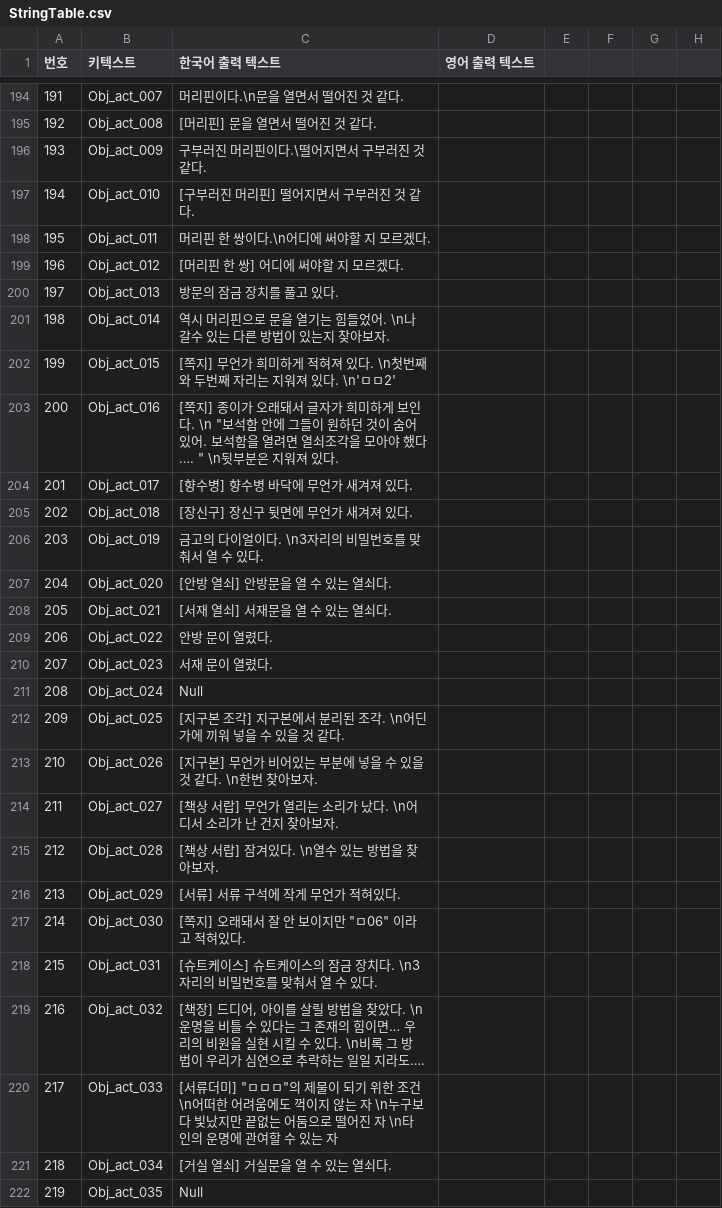
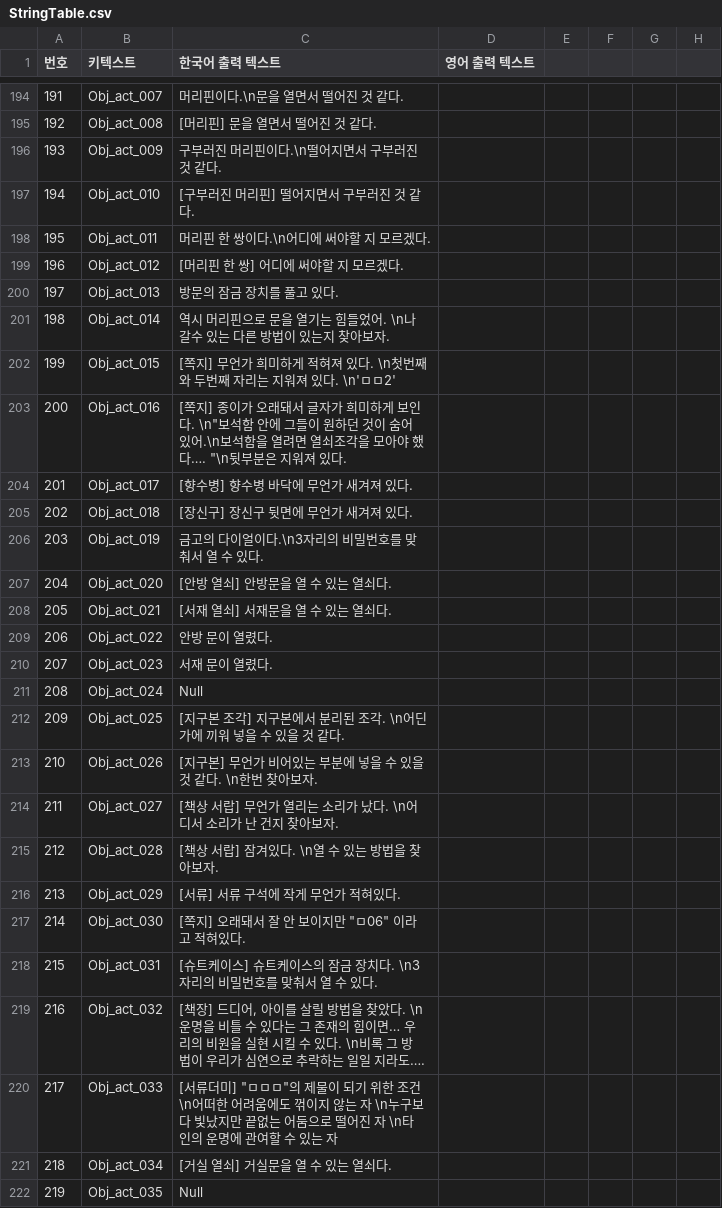
Before and after one commit to 0KungKA/SBSTeamProject, a CSV file: Assets/Resources/Script/Systems/CSV_File/StringTable.csv, drawn as a sheet; only a part is shown, gaps mark what is left out; the diff names each change by its address in the sheet, - before the commit and + after, or states it on an @@ line.

```diff
--- a/Assets/Resources/Script/Systems/CSV_File/StringTable.csv
+++ b/Assets/Resources/Script/Systems/CSV_File/StringTable.csv
-C196 (한국어 출력 텍스트): 구부러진 머리핀이다.\떨어지면서 구부러진 것 같다.
+C196 (한국어 출력 텍스트): 구부러진 머리핀이다.\n떨어지면서 구부러진 것 같다.
-C203 (한국어 출력 텍스트): …보인다. \n "보석함 안에 그들이 원하던 것이 숨어 있어. 보석함을 열려면 열쇠조각을 모아야 했다…. " \n뒷부분은…
+C203 (한국어 출력 텍스트): …보인다. \n"보석함 안에 그들이 원하던 것이 숨어 있어.\n보석함을 열려면 열쇠조각을 모아야 했다…. "\n뒷부분은…
-C206 (한국어 출력 텍스트): 금고의 다이얼이다. \n3자리의 비밀번호를 맞춰서 열 수 있다.
+C206 (한국어 출력 텍스트): 금고의 다이얼이다.\n3자리의 비밀번호를 맞춰서 열 수 있다.
-C215 (한국어 출력 텍스트): [책상 서랍] 잠겨있다. \n열수 있는 방법을 찾아보자.
+C215 (한국어 출력 텍스트): [책상 서랍] 잠겨있다. \n열 수 있는 방법을 찾아보자.
-C220 (한국어 출력 텍스트): …움에도 꺽이지 않…
+C220 (한국어 출력 텍스트): …움에도 꺾이지 않…
```
Also changed, not shown: Assets/Resources/Script/Systems/CSV_File/ValueBalanceTable.csv.
